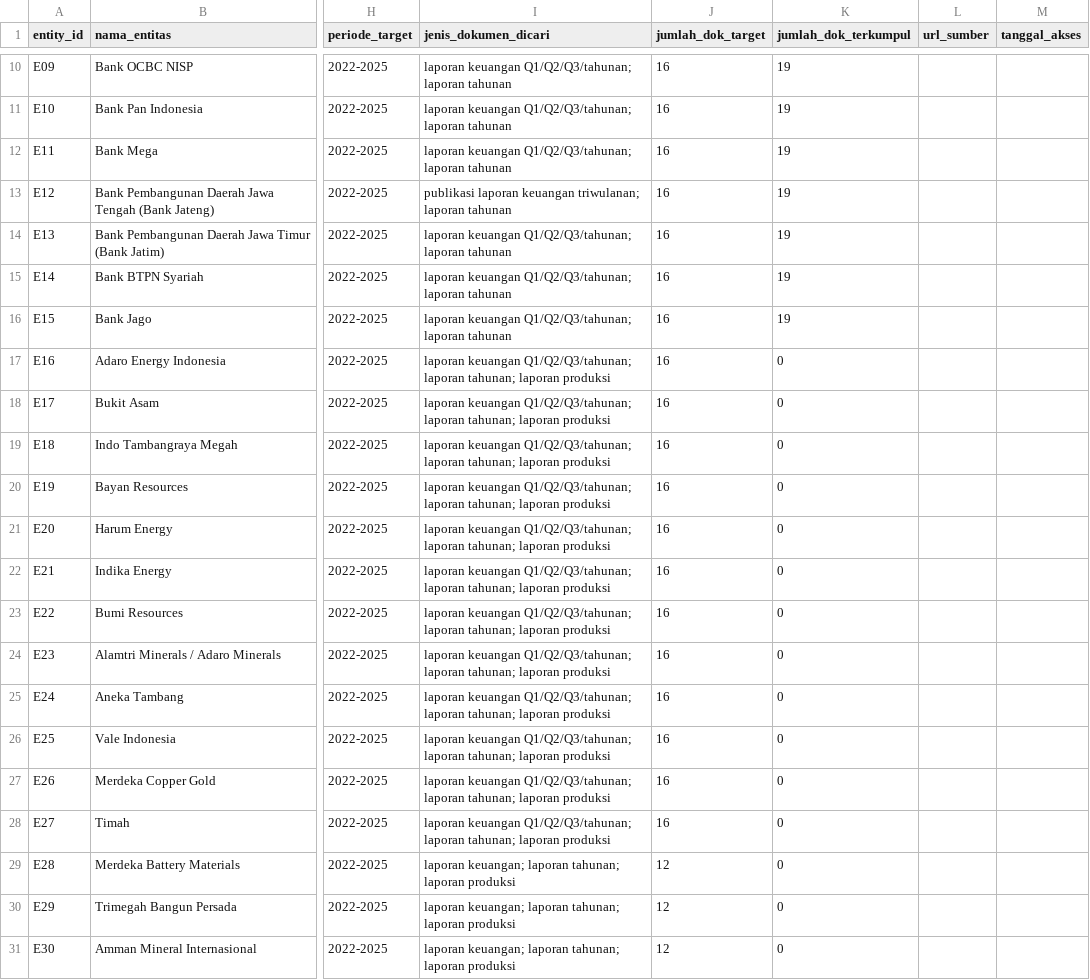
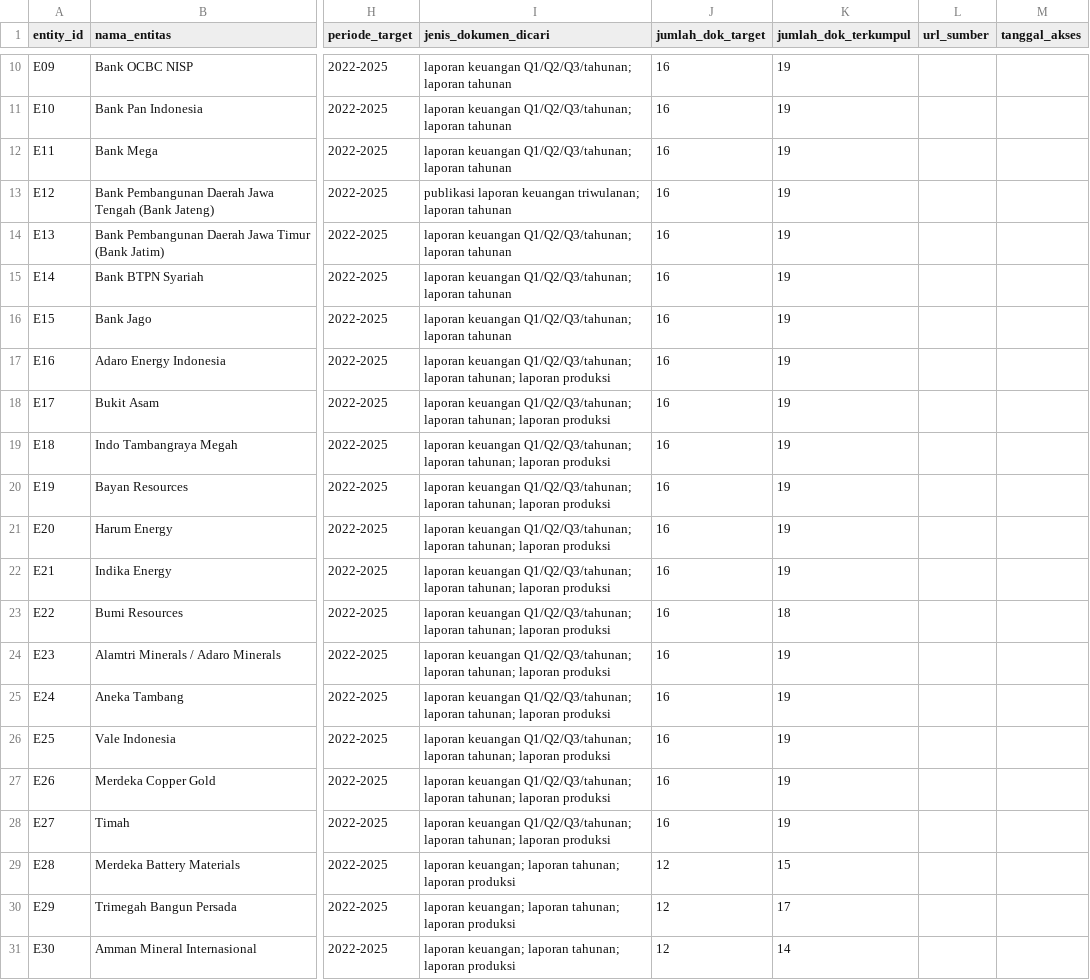
Before and after one commit to adibalfiyan-05/TBP-NLP-26, a CSV file: registry/source_register.csv, drawn as a sheet; only a part is shown, gaps mark what is left out; the diff names each change by its address in the sheet, - before the commit and + after, or states it on an @@ line.

```diff
--- a/registry/source_register.csv
+++ b/registry/source_register.csv
-K17:K22 (jumlah_dok_terkumpul): 0
+K17:K22 (jumlah_dok_terkumpul): 19
-K23 (jumlah_dok_terkumpul): 0
+K23 (jumlah_dok_terkumpul): 18
-K24:K28 (jumlah_dok_terkumpul): 0
+K24:K28 (jumlah_dok_terkumpul): 19
-K29 (jumlah_dok_terkumpul): 0
+K29 (jumlah_dok_terkumpul): 15
-K30 (jumlah_dok_terkumpul): 0
+K30 (jumlah_dok_terkumpul): 17
-K31 (jumlah_dok_terkumpul): 0
+K31 (jumlah_dok_terkumpul): 14
```
Also changed, not shown: 10 other files.
